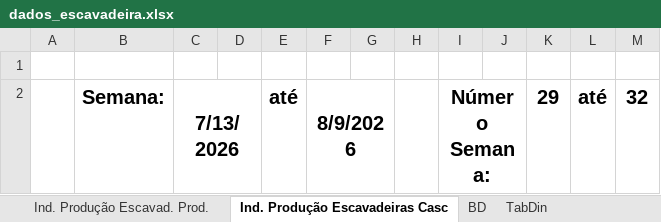
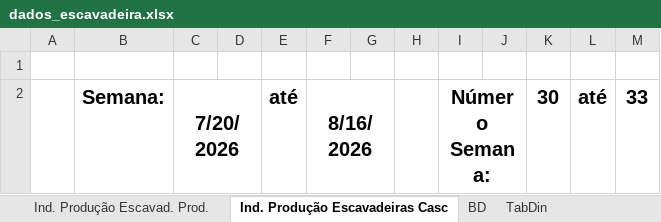
Before and after one commit to lucianafioramonte/obra421_execucao, an Excel workbook: dados_escavadeira.xlsx, sheet Ind. Produção Escavadeiras Casc, drawn as a sheet; values as stored, in another font and other column widths than the file's, no borders; charts and pictures not drawn; the diff names each change by its address in the sheet, - before the commit and + after, or states it on an @@ line.

```diff
--- a/dados_escavadeira.xlsx (sheet Ind. Produção Escavadeiras Casc)
+++ b/dados_escavadeira.xlsx (sheet Ind. Produção Escavadeiras Casc)
-C2: 7/13/2026
+C2: 7/20/2026
-F2: 8/9/2026
+F2: 8/16/2026
-K2: 29
+K2: 30
-M2: 32
+M2: 33
```
Also changed, not shown: sheet BD, sheet TabDin, sheet Ind. Produção Escavad. Prod., formulas that keep their value, hidden cells, charts or pictures, 1 other file.
